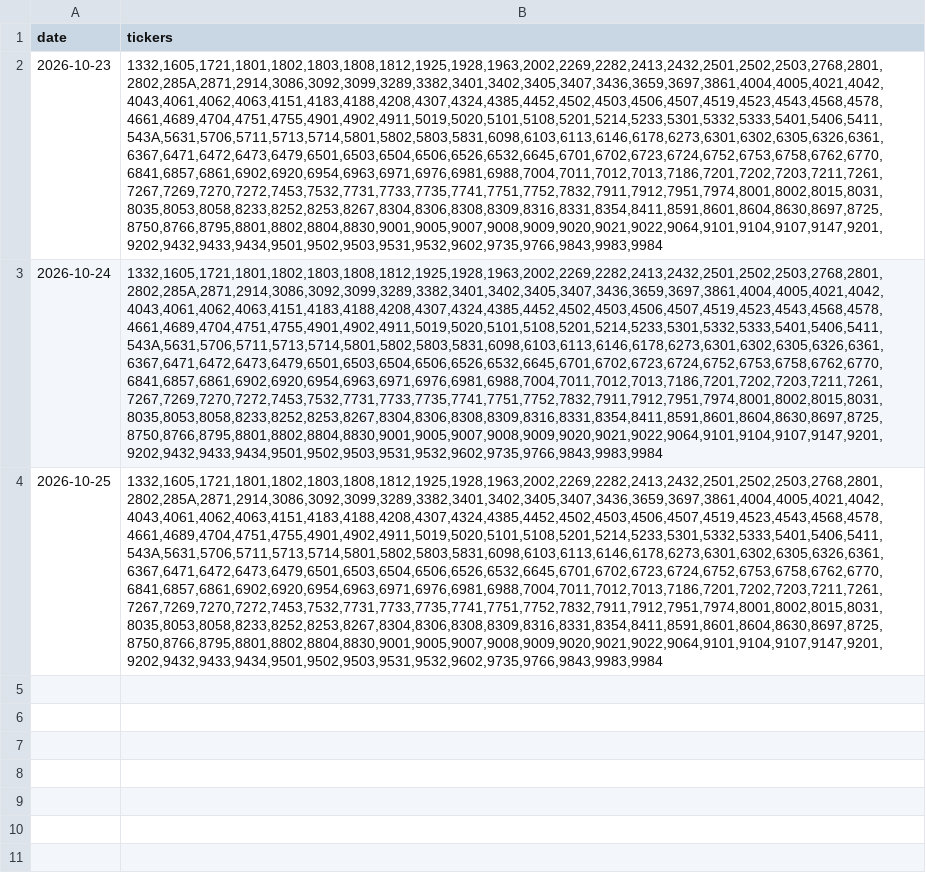
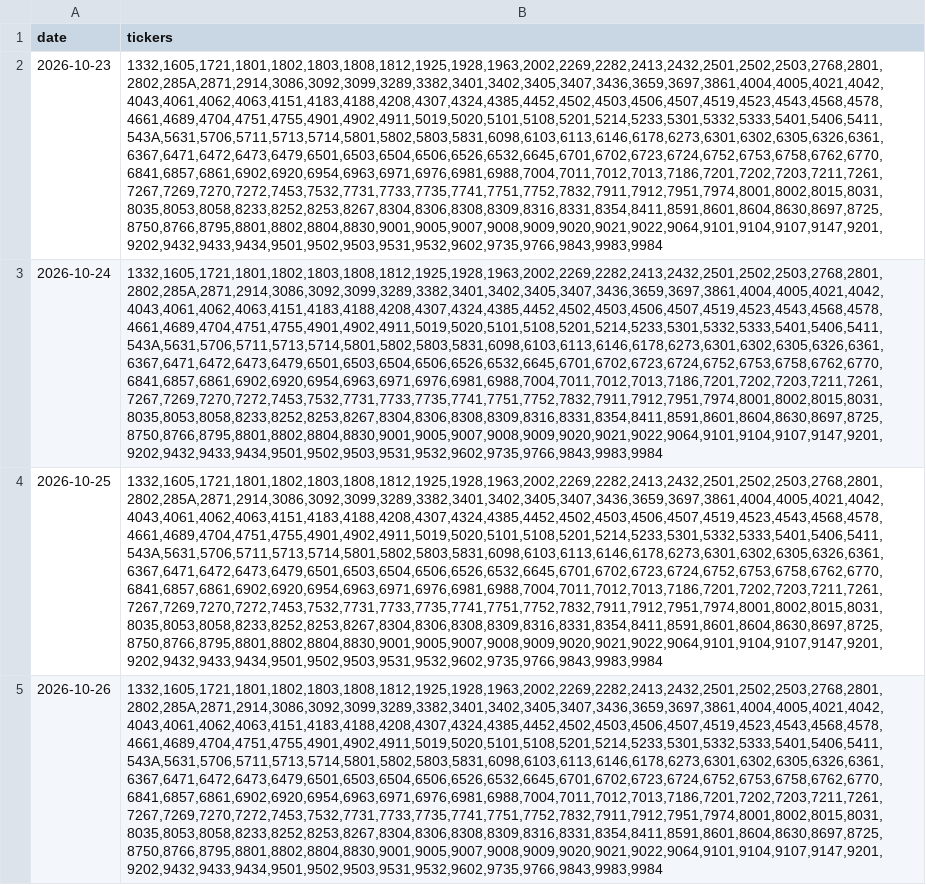
Before and after one commit to chinobing/historical_nikkei225_constituents, a CSV file: nikkei225_historical_components.csv, drawn as a sheet; the diff names each change by its address in the sheet, - before the commit and + after, or states it on an @@ line.

Commit message:
Github nikkei-225 Constituents Auto Renew at 2026-10-26 02:41

```diff
--- a/nikkei225_historical_components.csv
+++ b/nikkei225_historical_components.csv
+row 5: 2026-10-26 | 1332,1605,1721,1801,1802,1803,1808,1812,1925,1928,1963,2002,2269,2282,2413,2432,2501,2502,2503,2768,2801,2802,285A,2871,2914,3086,3092,3099,3289,3382,3401,3402,3405,3407,3436,3659,3697,3861,4004,4005,4021,4042,4043,4061,4062,4063,4151,4183,4188,4208,4307,4324,4385,4452,4502,4503,4506,4507,4519,4523,4543,4568,4578,4661,4689,4704,4751,4755,4901,4902,4911,5019,5020,5101,5108,5201,5214,5233,5301,5332,5333,5401,5406,5411,543A,5631,5706,5711,5713,5714,5801,5802,5803,5831,6098,6103,6113,6146,6178,6273,6301,6302,6305,6326,6361,6367,6471,6472,6473,6479,6501,6503,6504,6506,6526,6532,6645,6701,6702,6723,6724,6752,6753,6758,6762,6770,6841,6857,6861,6902,6920,6954,6963,6971,6976,6981,6988,7004,7011,7012,7013,7186,7201,7202,7203,7211,7261,7267,7269,7270,7272,7453,7532,7731,7733,7735,7741,7751,7752,7832,7911,7912,7951,7974,8001,8002,8015,8031,8035,8053,8058,8233,8252,8253,8267,8304,8306,8308,8309,8316,8331,8354,8411,8591,8601,8604,8630,8697,8725,8750,8766,8795,8801,8802,8804,8830,9001,9005,9007,9008,9009,9020,9021,9022,9064,9101,9104,9107,9147,9201,9202,9432,9433,9434,9501,9502,9503,9531,9532,9602,9735,9766,9843,9983,9984
```
Also changed, not shown: 1 other file.
